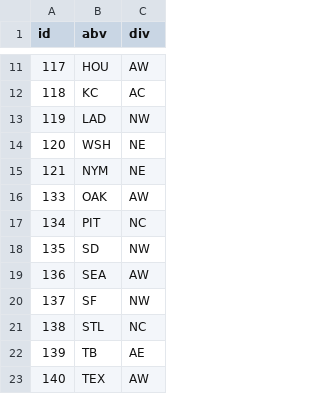
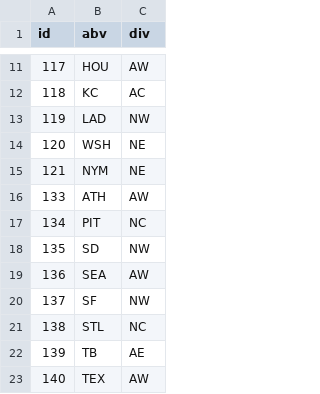
Before and after one commit to oneping-1/at_bat, a CSV file: csv/teams.csv, drawn as a sheet; only a part is shown, gaps mark what is left out.

```diff
--- a/csv/teams.csv
+++ b/csv/teams.csv
@@ -15,3 +15,3 @@
 121,NYM,NE
-133,OAK,AW
+133,ATH,AW
 134,PIT,NC
```
Also changed, not shown: 3 other files.
